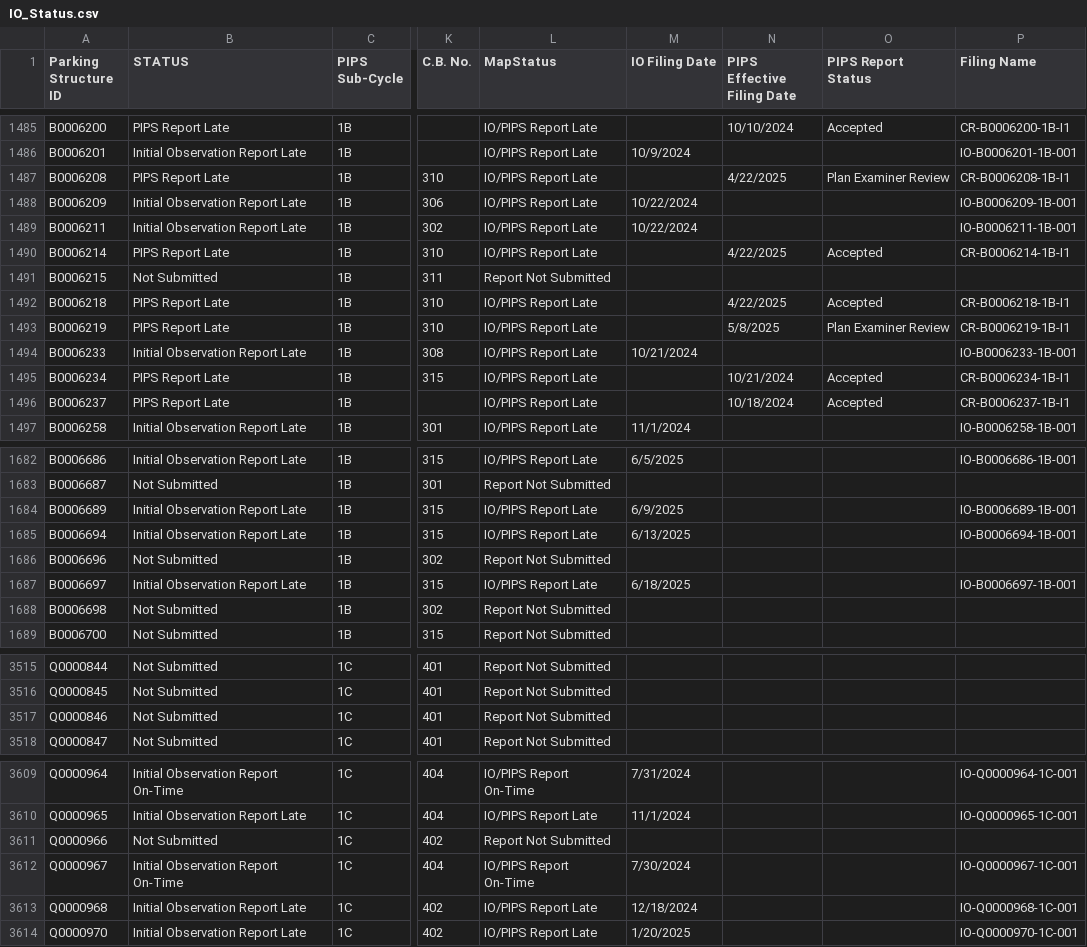
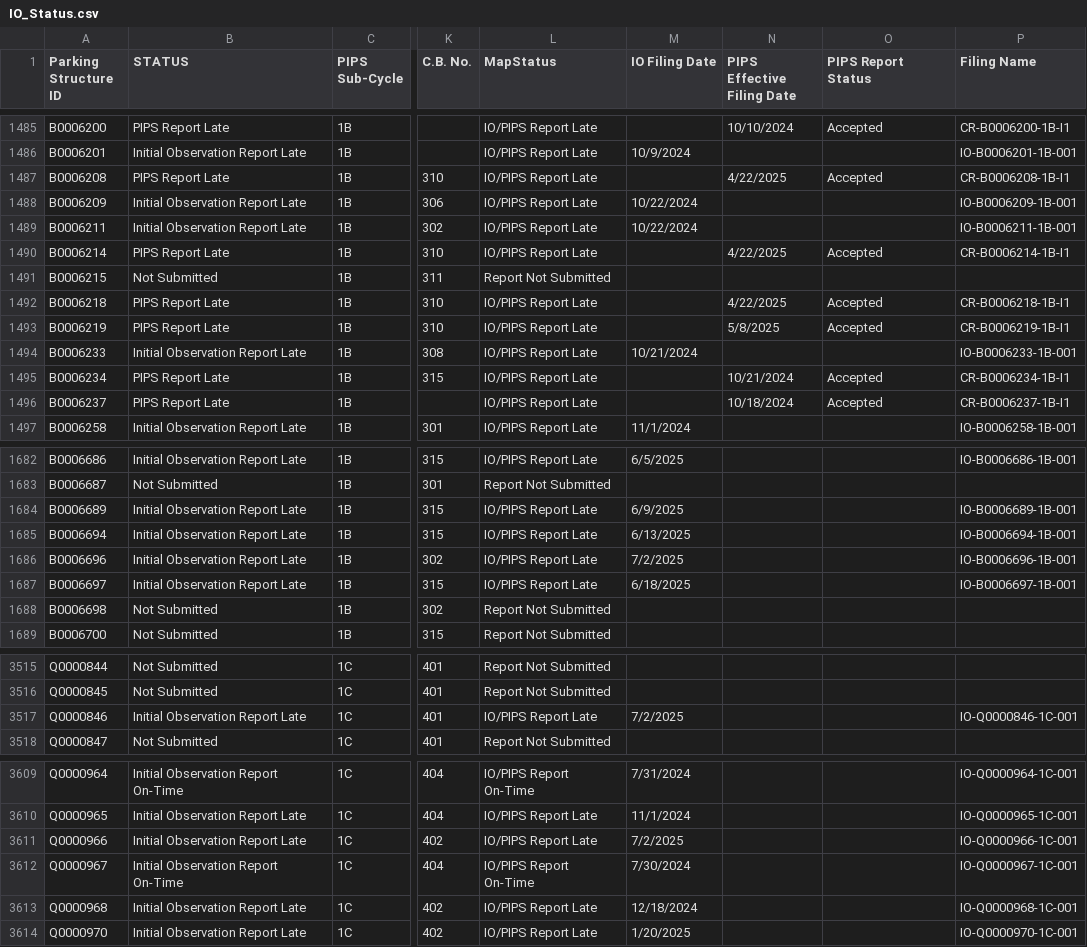
Before and after one commit to NYCDOB/ParkingStructures_InitialObservationReports, a CSV file: data/IO_Status.csv, drawn as a sheet; only a part is shown, gaps mark what is left out; the diff names each change by its address in the sheet, - before the commit and + after, or states it on an @@ line.

Commit message:
update from script Thu 07/03/2025  6:52:08.87, 5915 rows

```diff
--- a/data/IO_Status.csv
+++ b/data/IO_Status.csv
-O1487 (PIPS Report Status): Plan Examiner Review
+O1487 (PIPS Report Status): Accepted
-O1493 (PIPS Report Status): Plan Examiner Review
+O1493 (PIPS Report Status): Accepted
-B1686 (STATUS): Not Submitted
+B1686 (STATUS): Initial Observation Report Late
-L1686 (MapStatus): Report Not Submitted
+L1686 (MapStatus): IO/PIPS Report Late
-M1686 (IO Filing Date): (empty)
+M1686 (IO Filing Date): 7/2/2025
-P1686 (Filing Name): (empty)
+P1686 (Filing Name): IO-B0006696-1B-001
-B3517 (STATUS): Not Submitted
+B3517 (STATUS): Initial Observation Report Late
-L3517 (MapStatus): Report Not Submitted
+L3517 (MapStatus): IO/PIPS Report Late
-M3517 (IO Filing Date): (empty)
+M3517 (IO Filing Date): 7/2/2025
-P3517 (Filing Name): (empty)
+P3517 (Filing Name): IO-Q0000846-1C-001
-B3611 (STATUS): Not Submitted
+B3611 (STATUS): Initial Observation Report Late
-L3611 (MapStatus): Report Not Submitted
+L3611 (MapStatus): IO/PIPS Report Late
-M3611 (IO Filing Date): (empty)
+M3611 (IO Filing Date): 7/2/2025
-P3611 (Filing Name): (empty)
+P3611 (Filing Name): IO-Q0000966-1C-001
```
